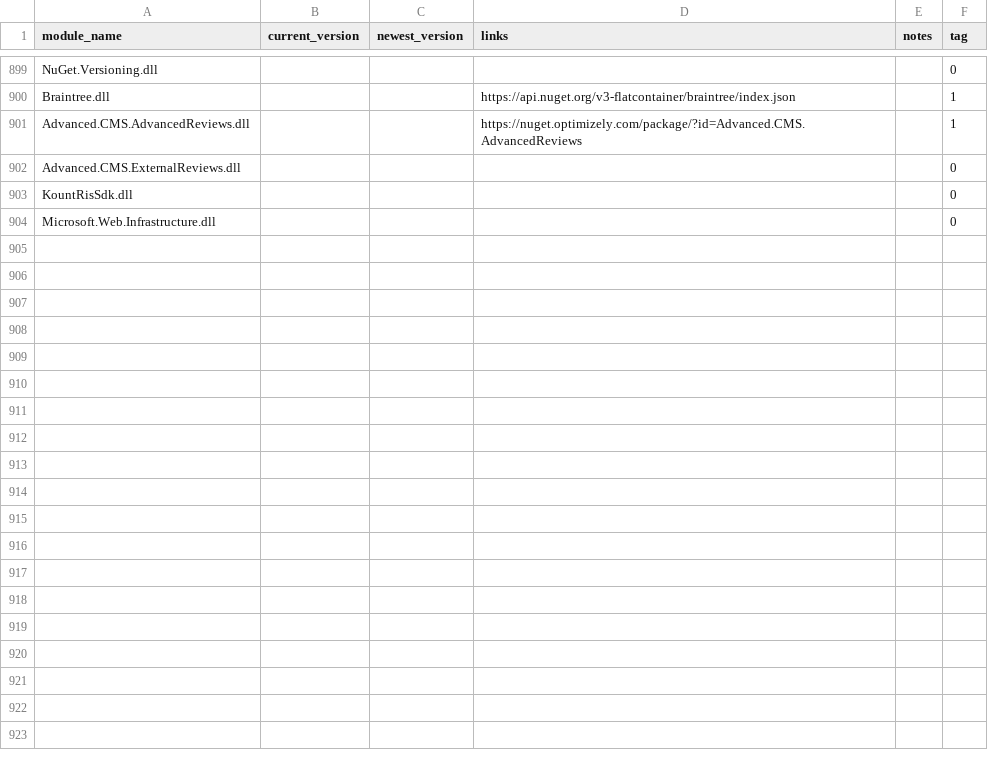
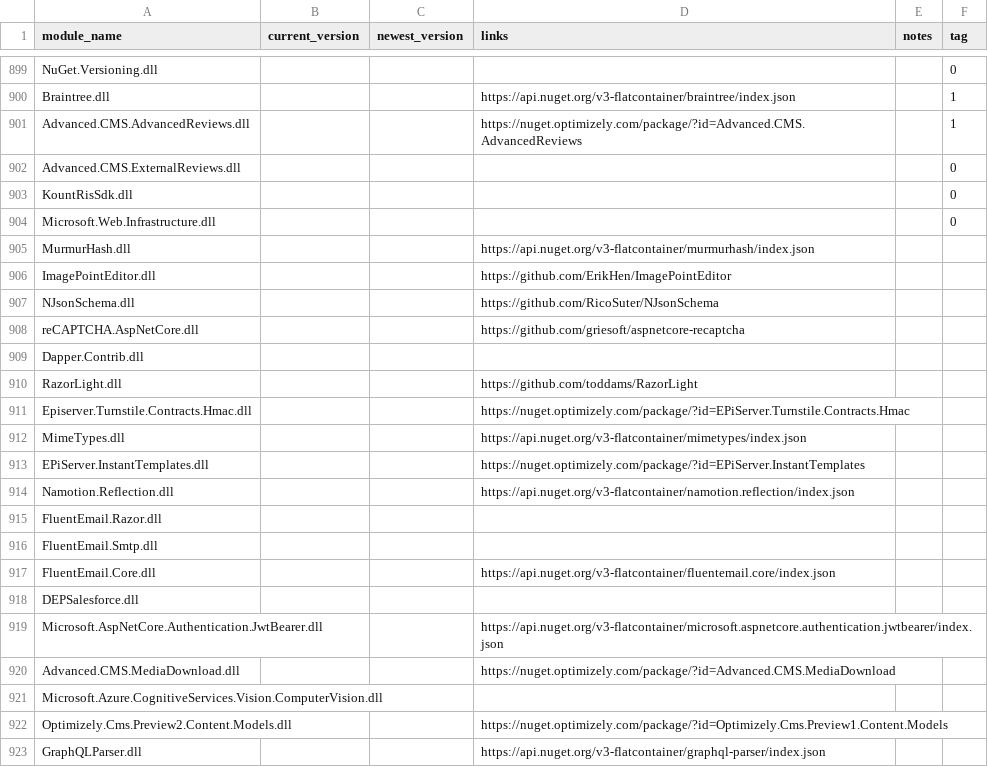
Before and after one commit to diepnt90/SiteAudit, a CSV file: module.csv, drawn as a sheet; only a part is shown, gaps mark what is left out; the diff covers the shown part only; the diff names each change by its address in the sheet, - before the commit and + after, or states it on an @@ line.

Commit message:
Update module.csv

```diff
--- a/module.csv
+++ b/module.csv
+row 905: MurmurHash.dll |  |  | https://api.nuget.org/v3-flatcontainer/murmurhash/index.json
+row 906: ImagePointEditor.dll |  |  | https://github.com/ErikHen/ImagePointEditor
+row 907: NJsonSchema.dll |  |  | https://github.com/RicoSuter/NJsonSchema
+row 908: reCAPTCHA.AspNetCore.dll |  |  | https://github.com/griesoft/aspnetcore-recaptcha
+row 909: Dapper.Contrib.dll
+row 910: RazorLight.dll |  |  | https://github.com/toddams/RazorLight
+row 911: Episerver.Turnstile.Contracts.Hmac.dll |  |  | https://nuget.optimizely.com/package/?id=EPiServer.Turnstile.Contracts.Hmac
+row 912: MimeTypes.dll |  |  | https://api.nuget.org/v3-flatcontainer/mimetypes/index.json
+row 913: EPiServer.InstantTemplates.dll |  |  | https://nuget.optimizely.com/package/?id=EPiServer.InstantTemplates
+row 914: Namotion.Reflection.dll |  |  | https://api.nuget.org/v3-flatcontainer/namotion.reflection/index.json
+row 915: FluentEmail.Razor.dll
+row 916: FluentEmail.Smtp.dll
+row 917: FluentEmail.Core.dll |  |  | https://api.nuget.org/v3-flatcontainer/fluentemail.core/index.json
+row 918: DEPSalesforce.dll
+row 919: Microsoft.AspNetCore.Authentication.JwtBearer.dll |  |  | https://api.nuget.org/v3-flatcontainer/microsoft.aspnetcore.authentication.jwtbearer/index.json
+row 920: Advanced.CMS.MediaDownload.dll |  |  | https://nuget.optimizely.com/package/?id=Advanced.CMS.MediaDownload
+row 921: Microsoft.Azure.CognitiveServices.Vision.ComputerVision.dll
+row 922: Optimizely.Cms.Preview2.Content.Models.dll |  |  | https://nuget.optimizely.com/package/?id=Optimizely.Cms.Preview1.Content.Models
+row 923: GraphQLParser.dll |  |  | https://api.nuget.org/v3-flatcontainer/graphql-parser/index.json
```
Also changed, not shown: 59 added rows and 1 edited cell elsewhere in this file.
